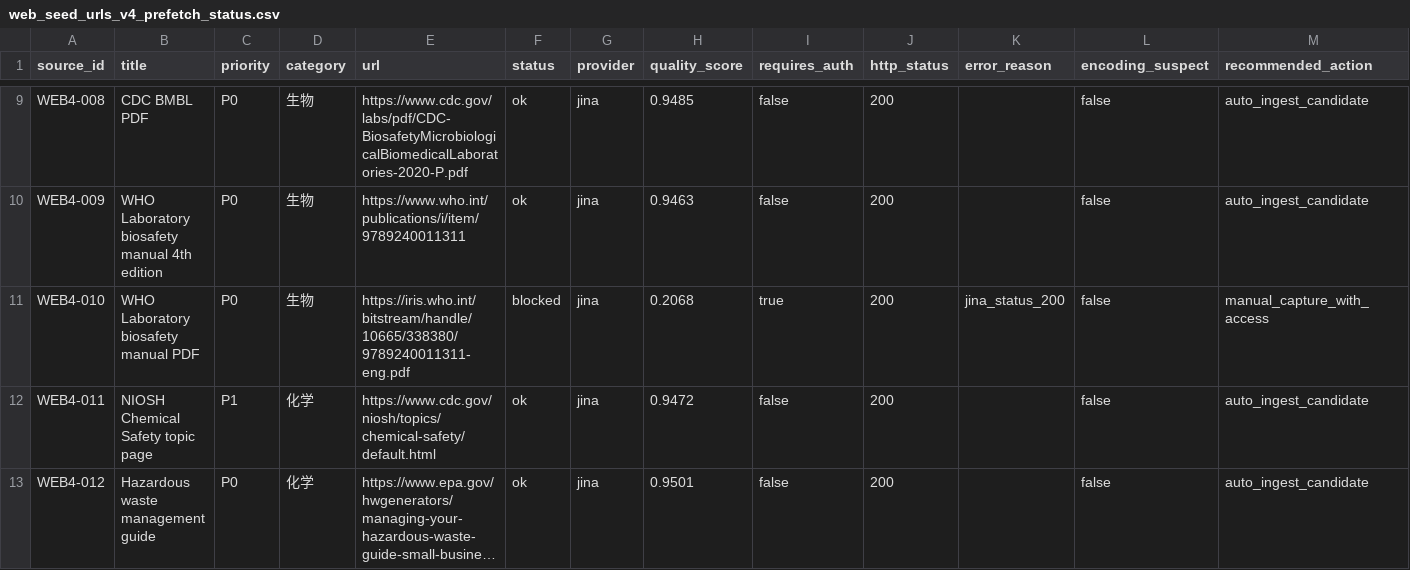
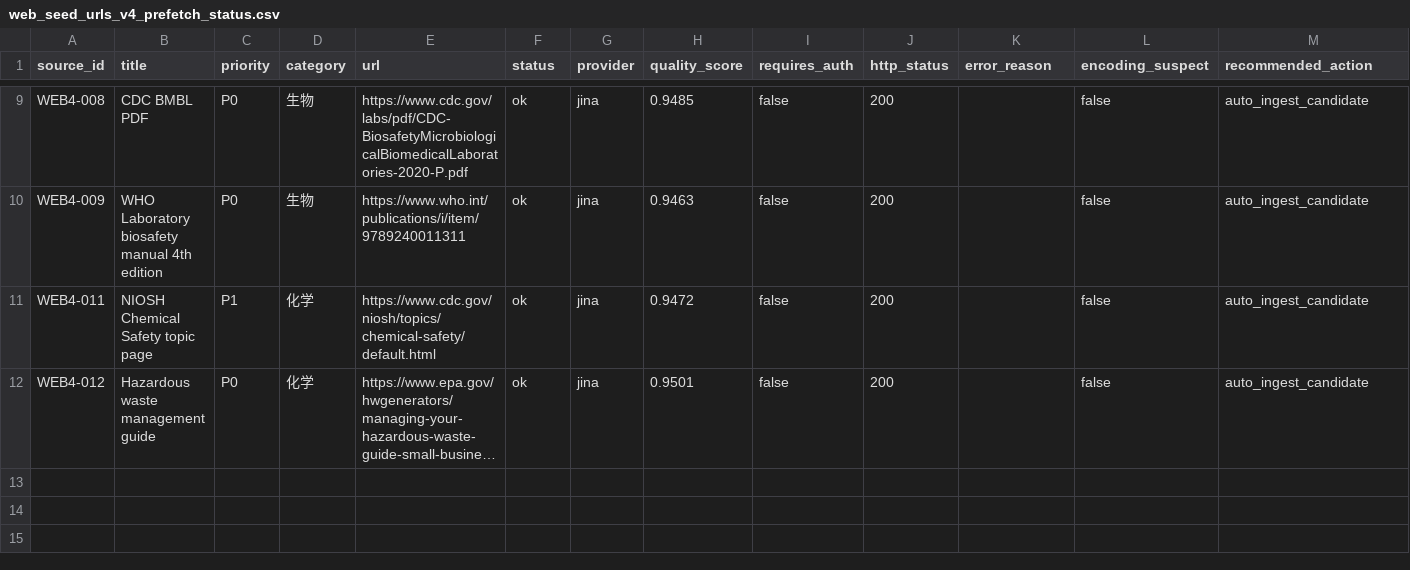
Before and after one commit to leilehuimieba/lab-safety-assistant, a CSV file: data_sources/web_seed_urls_v4_prefetch_status.csv, drawn as a sheet; only a part is shown, gaps mark what is left out; long unchanged cells end in …; rows hold the shown columns only; the diff names each change by its address in the sheet, - before the commit and + after, or states it on an @@ line.

```diff
--- a/data_sources/web_seed_urls_v4_prefetch_status.csv
+++ b/data_sources/web_seed_urls_v4_prefetch_status.csv
-row 11: WEB4-010 | WHO Laboratory biosafety manual PDF | P0 | 生物 | https://iris.who.int/bitstream/handle/10665/338380/9789240011311-eng.pdf | blocked | jina | 0.2068 | true | 200 | jina_status_200 | false | manual_capture_with_access
```
Also changed, not shown: data_sources/web_seed_urls_v4_candidates.csv, 6 other files.
